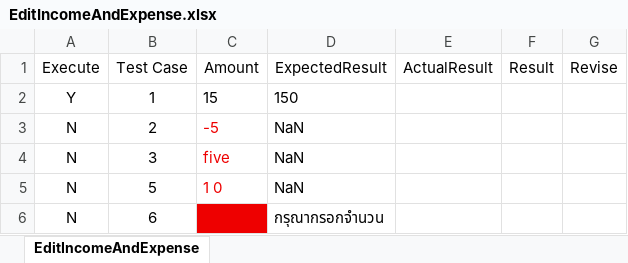
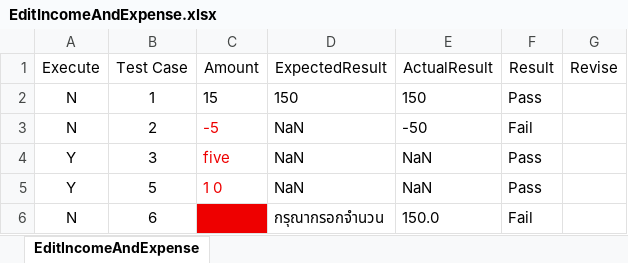
Before and after one commit to Siraprapha05/MiniProjectTest, an Excel workbook: ProjectTest65/Excel/EditIncomeAndExpense.xlsx, sheet EditIncomeAndExpense, drawn as a sheet; values as stored, in another font and other column widths than the file's, no borders; the diff names each change by its address in the sheet, - before the commit and + after, or states it on an @@ line.

```diff
--- a/ProjectTest65/Excel/EditIncomeAndExpense.xlsx (sheet EditIncomeAndExpense)
+++ b/ProjectTest65/Excel/EditIncomeAndExpense.xlsx (sheet EditIncomeAndExpense)
-A2 (Execute): Y
+A2 (Execute): N
-E2 (ActualResult): (empty)
+E2 (ActualResult): 150
-F2 (Result): (empty)
+F2 (Result): Pass
-E3 (ActualResult): (empty)
+E3 (ActualResult): -50
-F3 (Result): (empty)
+F3 (Result): Fail
-A4:A5 (Execute): N
+A4:A5 (Execute): Y
-E4:E5 (ActualResult): (empty)
+E4:E5 (ActualResult): NaN
-F4:F5 (Result): (empty)
+F4:F5 (Result): Pass
-E6 (ActualResult): (empty)
+E6 (ActualResult): 150.0
-F6 (Result): (empty)
+F6 (Result): Fail
```
Also changed, not shown: ProjectTest65/Excel/Remove Income and Expense ยังไม่ได้ทำ.xlsx, 16 other files.
